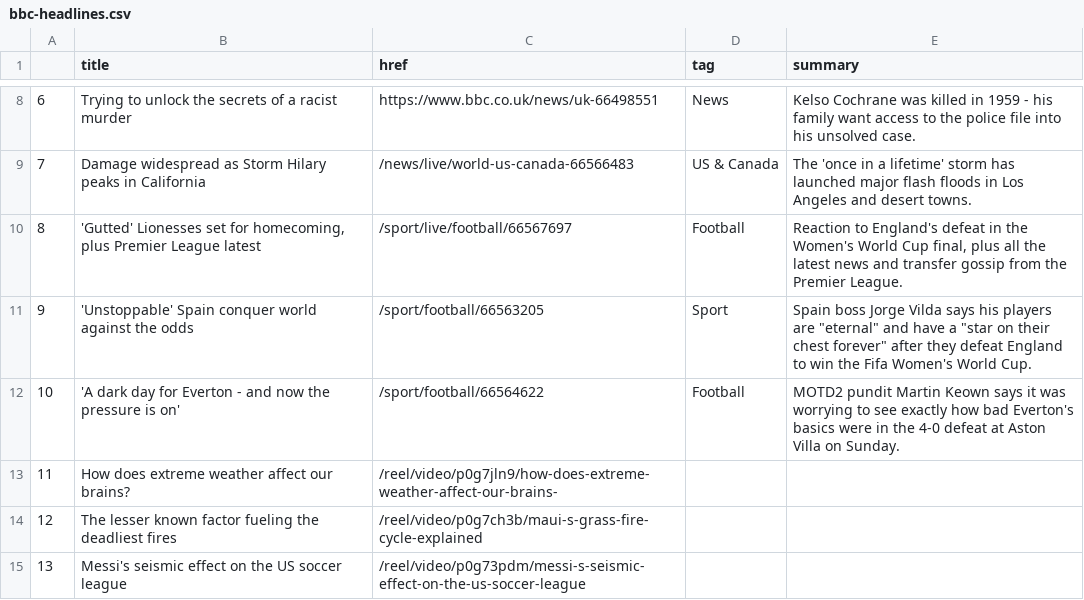
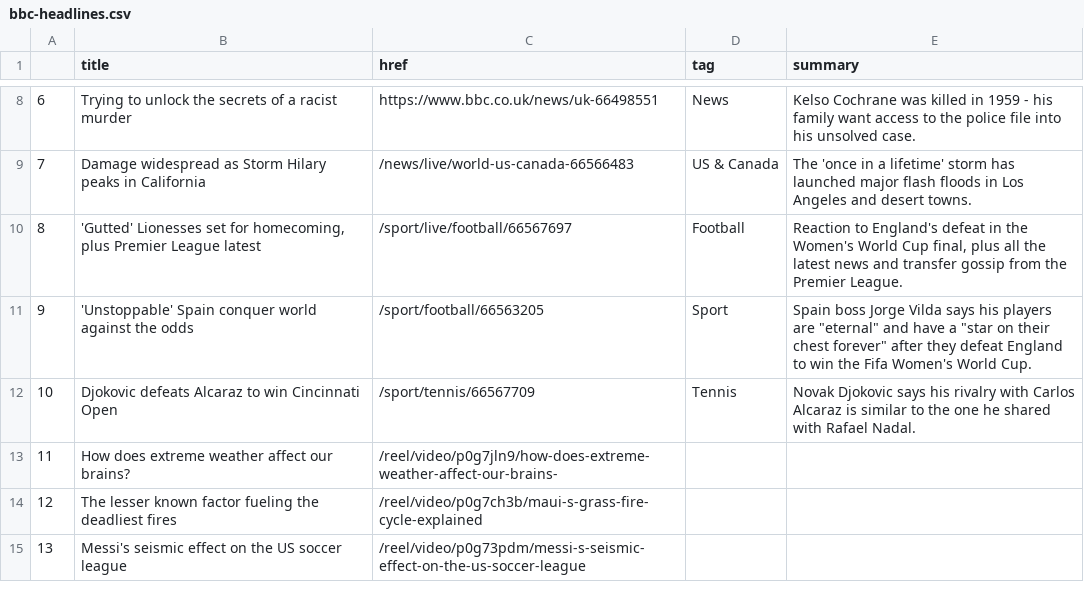
Before and after one commit to marypasciak/automatic-scraper, a CSV file: bbc-headlines.csv, drawn as a sheet; only a part is shown, gaps mark what is left out.

```diff
--- a/bbc-headlines.csv
+++ b/bbc-headlines.csv
@@ -11,3 +11,3 @@
 9,'Unstoppable' Spain conquer world against the odds,/sport/football/66563205,Sport,"Spain boss Jorge Vilda says his players are ""eternal"" and have a ""star on their chest forever"" after they defeat England to win the Fifa Women's World Cup."
-10,'A dark day for Everton - and now the pressure is on',/sport/football/66564622,Football,MOTD2 pundit Martin Keown says it was worrying to see exactly how bad Everton's basics were in the 4-0 defeat at Aston Villa on Sunday.
+10,Djokovic defeats Alcaraz to win Cincinnati Open,/sport/tennis/66567709,Tennis,Novak Djokovic says his rivalry with Carlos Alcaraz is similar to the one he shared with Rafael Nadal.
 11,How does extreme weather affect our brains?,/reel/video/p0g7jln9/how-does-extreme-weather-affect-our-brains-,,
```
